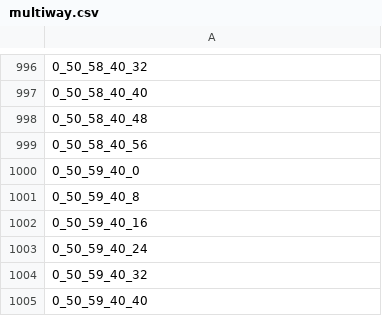
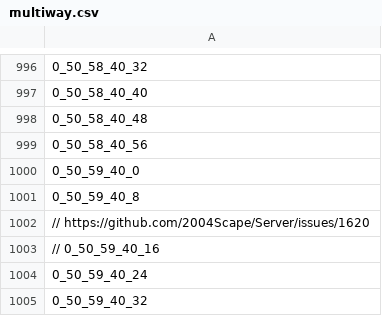
Before and after one commit to AronU/2004Scape, a CSV file: maps/multiway.csv, drawn as a sheet; only a part is shown, gaps mark what is left out; the shorter side is filled out with more unchanged rows.

Commit message:
fix(content): a singular zone near the wilderness chaos dwarves changed to singles to match early rs2 (#1621)
fix(content): a singular zone near the wilderness changed to singles to match early rs2

Co-authored-by: tannerdino <tannerdino@gmail.com>

```diff
--- a/maps/multiway.csv
+++ b/maps/multiway.csv
@@ -1001,3 +1001,4 @@
 0_50_59_40_8
-0_50_59_40_16
+// https://github.com/2004Scape/Server/issues/1620
+// 0_50_59_40_16
 0_50_59_40_24
```
